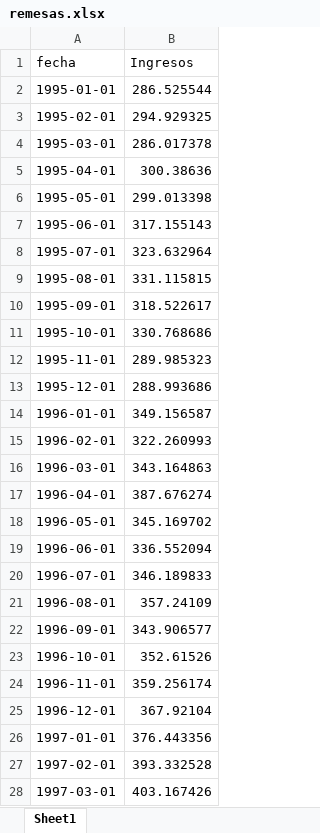
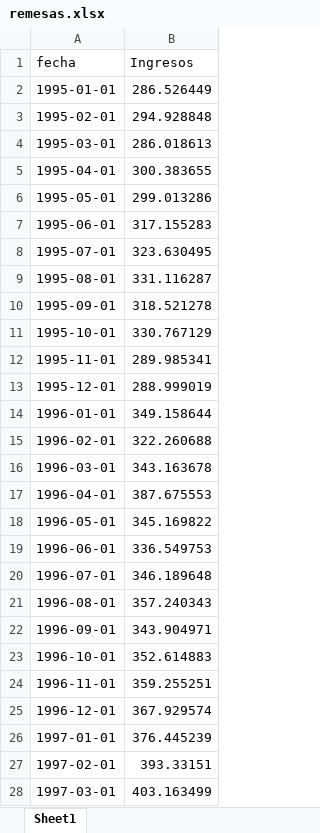
Before and after one commit to edwardobrusin/panorama, an Excel workbook: data/intermediate/remesas.xlsx, sheet Sheet1, drawn as a sheet; only a part is shown; values as stored, in another font and other column widths than the file's, no borders; the diff covers the shown part only; the diff names each change by its address in the sheet, - before the commit and + after, or states it on an @@ line.

Commit message:
ied y remesas

```diff
--- a/data/intermediate/remesas.xlsx (sheet Sheet1)
+++ b/data/intermediate/remesas.xlsx (sheet Sheet1)
-B2 (Ingresos): 286.525544
+B2 (Ingresos): 286.526449
-B3 (Ingresos): 294.929325
+B3 (Ingresos): 294.928848
-B4 (Ingresos): 286.017378
+B4 (Ingresos): 286.018613
-B5 (Ingresos): 300.38636
+B5 (Ingresos): 300.383655
-B6 (Ingresos): 299.013398
+B6 (Ingresos): 299.013286
-B7 (Ingresos): 317.155143
+B7 (Ingresos): 317.155283
-B8 (Ingresos): 323.632964
+B8 (Ingresos): 323.630495
-B9 (Ingresos): 331.115815
+B9 (Ingresos): 331.116287
-B10 (Ingresos): 318.522617
+B10 (Ingresos): 318.521278
-B11 (Ingresos): 330.768686
+B11 (Ingresos): 330.767129
-B12 (Ingresos): 289.985323
+B12 (Ingresos): 289.985341
-B13 (Ingresos): 288.993686
+B13 (Ingresos): 288.999019
-B14 (Ingresos): 349.156587
+B14 (Ingresos): 349.158644
-B15 (Ingresos): 322.260993
+B15 (Ingresos): 322.260688
-B16 (Ingresos): 343.164863
+B16 (Ingresos): 343.163678
-B17 (Ingresos): 387.676274
+B17 (Ingresos): 387.675553
-B18 (Ingresos): 345.169702
+B18 (Ingresos): 345.169822
-B19 (Ingresos): 336.552094
+B19 (Ingresos): 336.549753
-B20 (Ingresos): 346.189833
+B20 (Ingresos): 346.189648
-B21 (Ingresos): 357.24109
+B21 (Ingresos): 357.240343
-B22 (Ingresos): 343.906577
+B22 (Ingresos): 343.904971
-B23 (Ingresos): 352.61526
+B23 (Ingresos): 352.614883
-B24 (Ingresos): 359.256174
+B24 (Ingresos): 359.255251
-B25 (Ingresos): 367.92104
+B25 (Ingresos): 367.929574
-B26 (Ingresos): 376.443356
+B26 (Ingresos): 376.445239
-B27 (Ingresos): 393.332528
+B27 (Ingresos): 393.33151
-B28 (Ingresos): 403.167426
+B28 (Ingresos): 403.163499
```
Also changed, not shown: 1 added row and 351 edited cells elsewhere in this sheet, data/intermediate/ied.xlsx, 2 other files.
